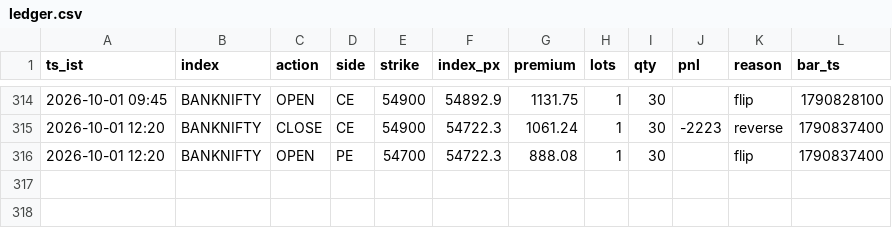
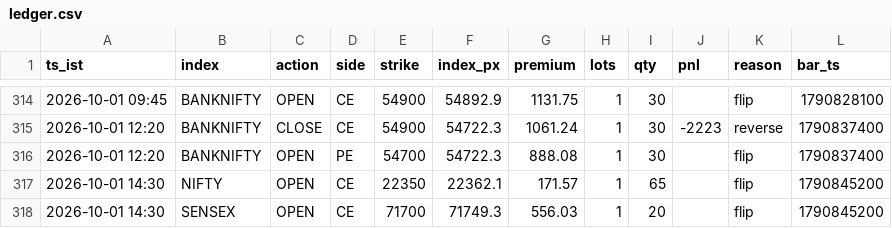
Before and after one commit to AletiAdarsh/sss-paper, a CSV file: data/live/ledger.csv, drawn as a sheet; only a part is shown, gaps mark what is left out; the diff names each change by its address in the sheet, - before the commit and + after, or states it on an @@ line.

```diff
--- a/data/live/ledger.csv
+++ b/data/live/ledger.csv
+row 317: 2026-10-01 14:30 | NIFTY | OPEN | CE | 22350 | 22362.1 | 171.57 | 1 | 65 |  | flip | 1790845200
+row 318: 2026-10-01 14:30 | SENSEX | OPEN | CE | 71700 | 71749.3 | 556.03 | 1 | 20 |  | flip | 1790845200
```
Also changed, not shown: 1 other file.
